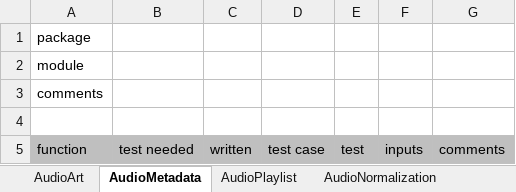
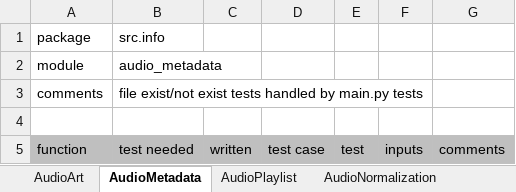
Before and after one commit to manweile/MusicProcessing, an Excel workbook: excel_files/Testing.xlsx, sheet AudioMetadata, drawn as a sheet; values as stored, in another font and other column widths than the file's, no borders; the diff names each change by its address in the sheet, - before the commit and + after, or states it on an @@ line.

```diff
--- a/excel_files/Testing.xlsx (sheet AudioMetadata)
+++ b/excel_files/Testing.xlsx (sheet AudioMetadata)
-B1: (empty)
+B1: src.info
-B2: (empty)
+B2: audio_metadata
-B3: (empty)
+B3: file exist/not exist tests handled by main.py tests
```
Also changed, not shown: sheet AudioArt, sheet Main.
